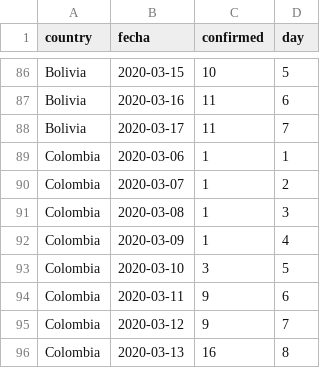
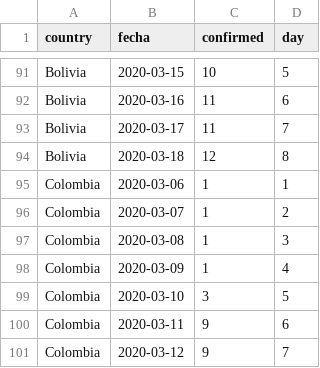
Before and after one commit to datasketch/coronavirus, a CSV file: data/csse/cases_countries.csv, drawn as a sheet; only a part is shown, gaps mark what is left out; the shorter side is filled out with more unchanged rows; the diff covers the shown part only.

```diff
--- a/data/csse/cases_countries.csv
+++ b/data/csse/cases_countries.csv
@@ -88,2 +93,3 @@ Bolivia,2020-03-16,11,6
 Bolivia,2020-03-17,11,7
+Bolivia,2020-03-18,12,8
 Colombia,2020-03-06,1,1
```
Also changed, not shown: 5 added rows elsewhere in this file, data/csse/cases_timeseries.csv, 1 other file.
